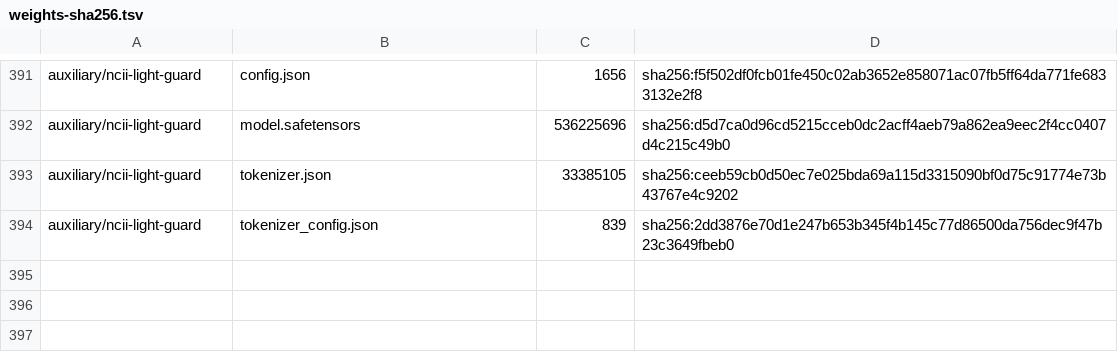
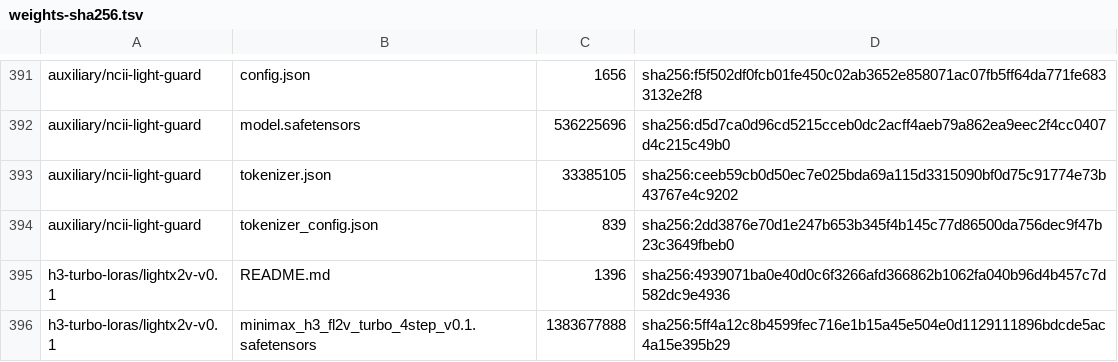
Before and after one commit to zaitrarrio/fastvideo-rs, a TSV file: scripts/gpu/weights-sha256.tsv, drawn as a sheet; only a part is shown, gaps mark what is left out.

```diff
--- a/scripts/gpu/weights-sha256.tsv
+++ b/scripts/gpu/weights-sha256.tsv
@@ -394 +394,3 @@ auxiliary/ncii-light-guard	tokenizer.json	33385105	sha256:ceeb59cb0d50ec7e025bda
 auxiliary/ncii-light-guard	tokenizer_config.json	839	sha256:2dd3876e70d1e247b653b345f4b145c77d86500da756dec9f47b23c3649fbeb0
+h3-turbo-loras/lightx2v-v0.1	README.md	1396	sha256:4939071ba0e40d0c6f3266afd366862b1062fa040b96d4b457c7d582dc9e4936
+h3-turbo-loras/lightx2v-v0.1	minimax_h3_fl2v_turbo_4step_v0.1.safetensors	1383677888	sha256:5ff4a12c8b4599fec716e1b15a45e504e0d1129111896bdcde5ac4a15e395b29
```
Also changed, not shown: scripts/gpu/weights-manifest.tsv, scripts/gpu/weights-r2.tsv, 20 other files.
